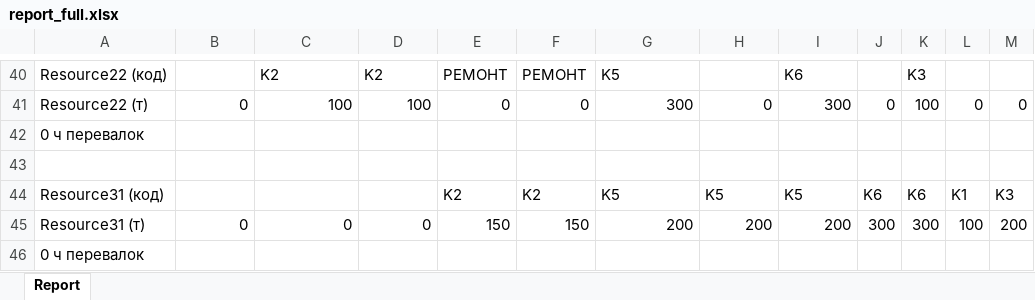
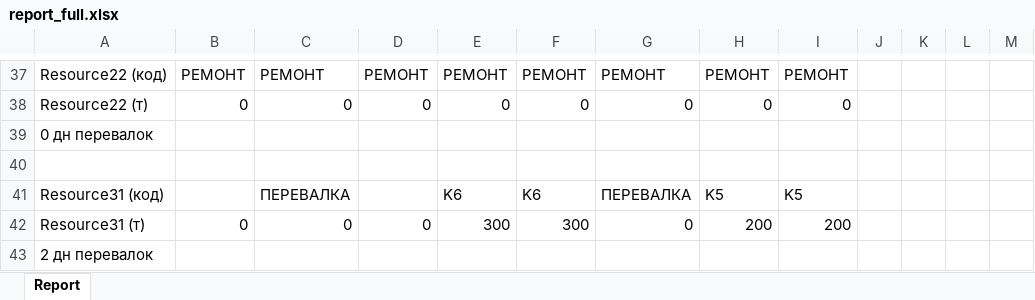
Before and after one commit to Diyaryulchub/MILP, an Excel workbook: output/report_full.xlsx, sheet Report, drawn as a sheet; only a part is shown, gaps mark what is left out; values as stored, in another font and other column widths than the file's, no borders; addresses are those after the commit; the diff covers the shown part only; the diff names each change by its address in the sheet, - before the commit and + after, or states it on an @@ line.

Commit message:
Добавлены пары, вывод ремонтов; добавлен вывод перевалок(некорректно)

```diff
--- a/output/report_full.xlsx (sheet Report)
+++ b/output/report_full.xlsx (sheet Report)
-B37: (empty)
+B37: РЕМОНТ
-C37: K2
+C37: РЕМОНТ
-D37: K2
+D37: РЕМОНТ
-G37: K5
+G37: РЕМОНТ
-H37: (empty)
+H37: РЕМОНТ
-I37: K6
+I37: РЕМОНТ
-K37: K3
+K37: (empty)
-C38: 100
+C38: 0
-D38: 100
+D38: 0
-G38: 300
+G38: 0
-I38: 300
+I38: 0
-J38: 0
+J38: (empty)
-K38: 100
+K38: (empty)
-L38: 0
+L38: (empty)
-M38: 0
+M38: (empty)
-A39: 0 ч перевалок
+A39: 0 дн перевалок
-C41: (empty)
+C41: ПЕРЕВАЛКА
-E41: K2
+E41: K6
-F41: K2
+F41: K6
-G41: K5
+G41: ПЕРЕВАЛКА
-J41: K6
+J41: (empty)
-K41: K6
+K41: (empty)
-L41: K1
+L41: (empty)
-M41: K3
+M41: (empty)
-E42: 150
+E42: 300
-F42: 150
+F42: 300
-G42: 200
+G42: 0
-J42: 300
+J42: (empty)
-K42: 300
+K42: (empty)
-L42: 100
+L42: (empty)
-M42: 200
+M42: (empty)
-A43: 0 ч перевалок
+A43: 2 дн перевалок
```
Also changed, not shown: 3 added rows, 14 removed rows and 26 edited cells elsewhere in this sheet, 7 other files.
